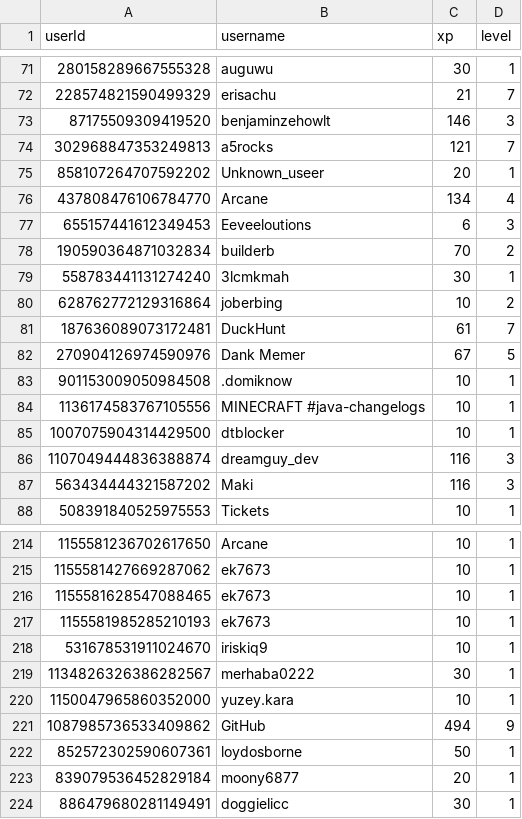
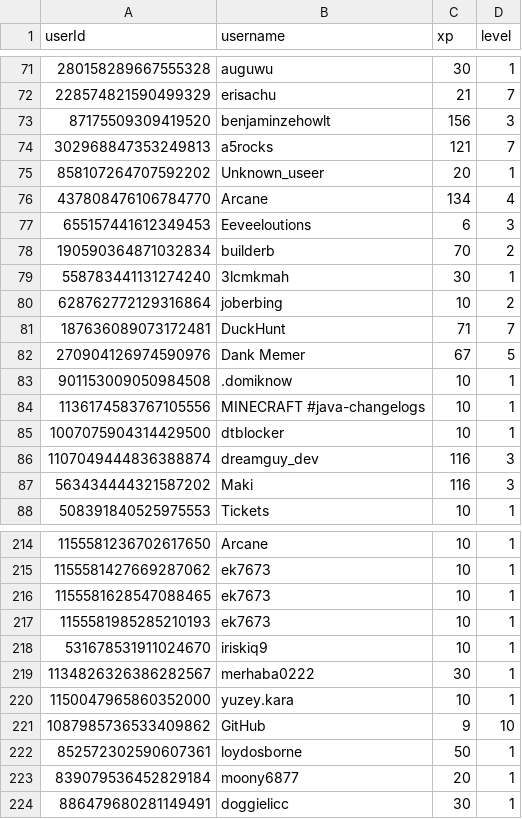
Before and after one commit to ScytedTV-Studios/api.scyted.tv, a CSV file: levlr/userdata.csv, drawn as a sheet; only a part is shown, gaps mark what is left out.

```diff
--- a/levlr/userdata.csv
+++ b/levlr/userdata.csv
@@ -72,3 +72,3 @@ userId,username,xp,level
 228574821590499329,erisachu,21,7
-87175509309419520,benjaminzehowlt,146,3
+87175509309419520,benjaminzehowlt,156,3
 302968847353249813,a5rocks,121,7
@@ -80,3 +80,3 @@ userId,username,xp,level
 628762772129316864,joberbing,10,2
-187636089073172481,DuckHunt,61,7
+187636089073172481,DuckHunt,71,7
 270904126974590976,Dank Memer,67,5
@@ -220,3 +220,3 @@ userId,username,xp,level
 1150047965860352000,yuzey.kara,10,1
-1087985736533409862,GitHub,494,9
+1087985736533409862,GitHub,9,10
 852572302590607361,loydosborne,50,1
```
Also changed, not shown: 1 other file.
